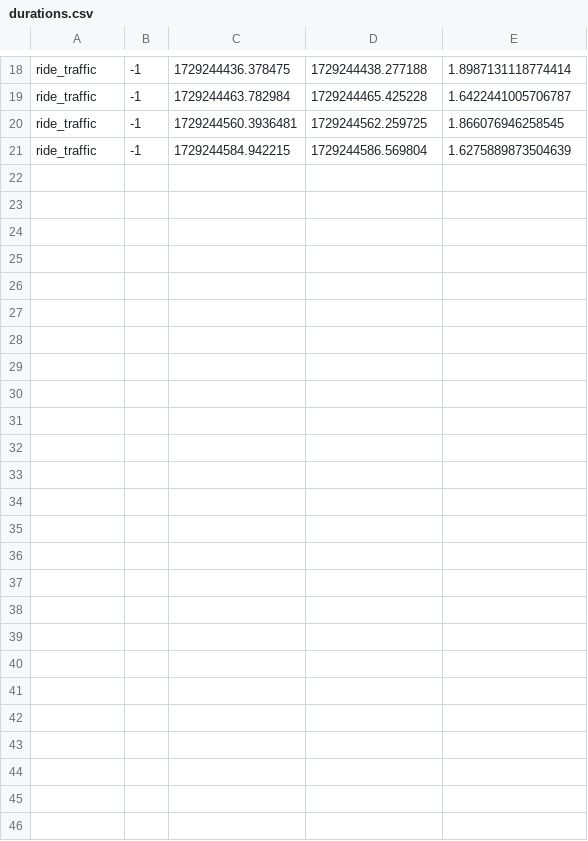
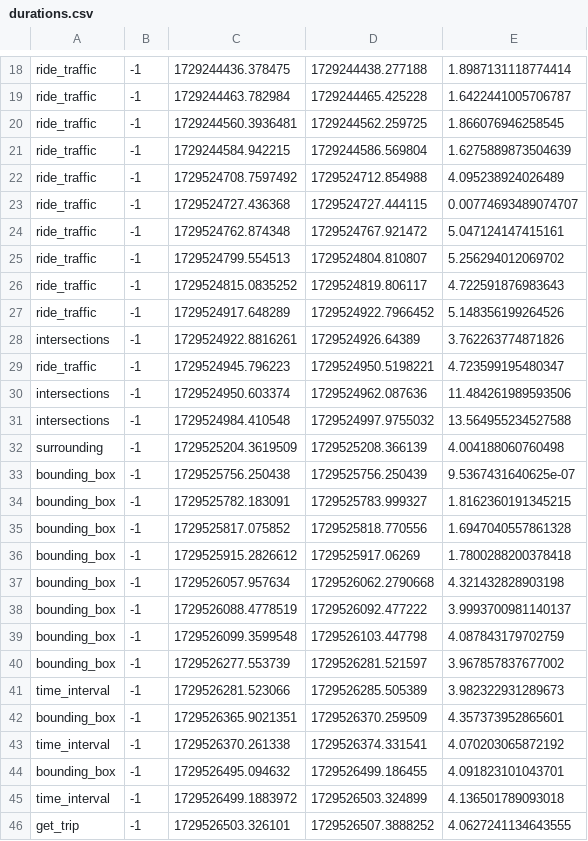
Before and after one commit to timchristianrese/GeoBenchr, a CSV file: benchmark/geomesa/shell_benchmark/durations.csv, drawn as a sheet; only a part is shown, gaps mark what is left out.

```diff
--- a/benchmark/geomesa/shell_benchmark/durations.csv
+++ b/benchmark/geomesa/shell_benchmark/durations.csv
@@ -21 +21,26 @@ ride_traffic,-1,1729244560.3936481,1729244562.259725,1.866076946258545
 ride_traffic,-1,1729244584.942215,1729244586.569804,1.6275889873504639
+ride_traffic,-1,1729524708.7597492,1729524712.854988,4.095238924026489
+ride_traffic,-1,1729524727.436368,1729524727.444115,0.00774693489074707
+ride_traffic,-1,1729524762.874348,1729524767.921472,5.047124147415161
+ride_traffic,-1,1729524799.554513,1729524804.810807,5.256294012069702
+ride_traffic,-1,1729524815.0835252,1729524819.806117,4.722591876983643
+ride_traffic,-1,1729524917.648289,1729524922.7966452,5.148356199264526
+intersections,-1,1729524922.8816261,1729524926.64389,3.762263774871826
+ride_traffic,-1,1729524945.796223,1729524950.5198221,4.723599195480347
+intersections,-1,1729524950.603374,1729524962.087636,11.484261989593506
+intersections,-1,1729524984.410548,1729524997.9755032,13.564955234527588
+surrounding,-1,1729525204.3619509,1729525208.366139,4.004188060760498
+bounding_box,-1,1729525756.250438,1729525756.250439,9.5367431640625e-07
+bounding_box,-1,1729525782.183091,1729525783.999327,1.8162360191345215
+bounding_box,-1,1729525817.075852,1729525818.770556,1.6947040557861328
+bounding_box,-1,1729525915.2826612,1729525917.06269,1.7800288200378418
+bounding_box,-1,1729526057.957634,1729526062.2790668,4.321432828903198
+bounding_box,-1,1729526088.4778519,1729526092.477222,3.9993700981140137
+bounding_box,-1,1729526099.3599548,1729526103.447798,4.087843179702759
+bounding_box,-1,1729526277.553739,1729526281.521597,3.967857837677002
+time_interval,-1,1729526281.523066,1729526285.505389,3.982322931289673
+bounding_box,-1,1729526365.9021351,1729526370.259509,4.357373952865601
+time_interval,-1,1729526370.261338,1729526374.331541,4.070203065872192
+bounding_box,-1,1729526495.094632,1729526499.186455,4.091823101043701
+time_interval,-1,1729526499.1883972,1729526503.324899,4.136501789093018
+get_trip,-1,1729526503.326101,1729526507.3888252,4.0627241134643555
```
Also changed, not shown: 1 other file.
